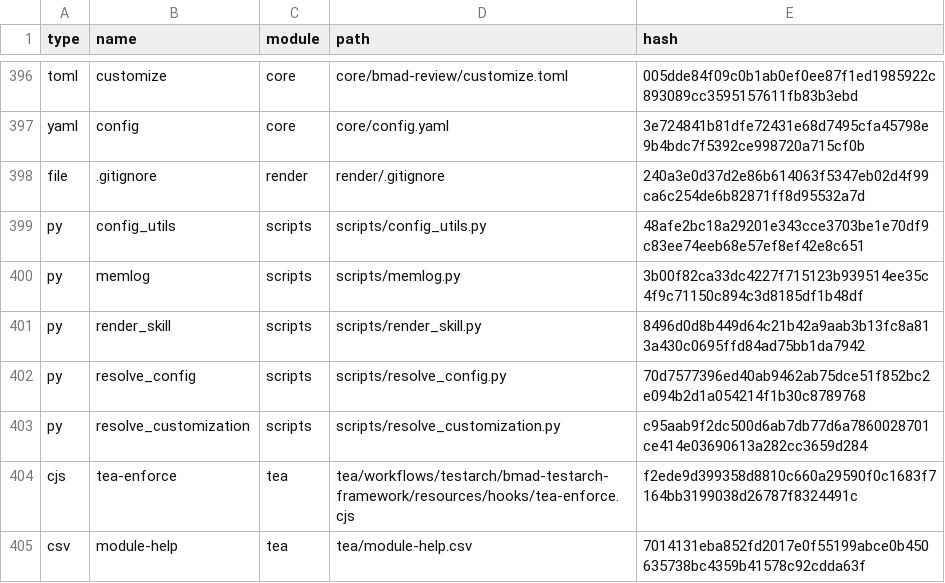
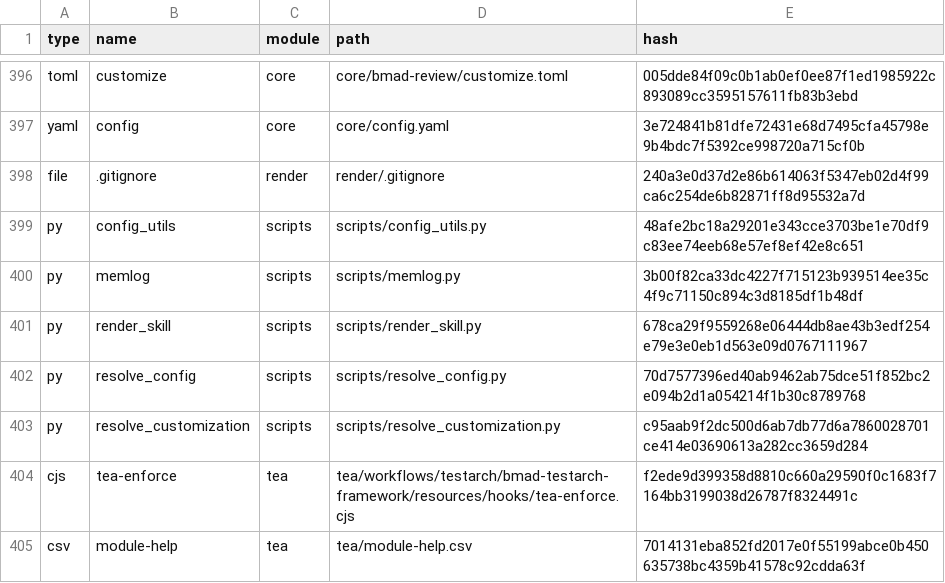
Before and after one commit to Hexalith/Hexalith.Projects, a CSV file: _bmad/_config/files-manifest.csv, drawn as a sheet; only a part is shown, gaps mark what is left out.

Commit message:
fix(bmad): complete five deferred renderer hardening items

```diff
--- a/_bmad/_config/files-manifest.csv
+++ b/_bmad/_config/files-manifest.csv
@@ -400,3 +400,3 @@ type,name,module,path,hash
 "py","memlog","scripts","scripts/memlog.py","3b00f82ca33dc4227f715123b939514ee35c4f9c71150c894c3d8185df1b48df"
-"py","render_skill","scripts","scripts/render_skill.py","8496d0d8b449d64c21b42a9aab3b13fc8a813a430c0695ffd84ad75bb1da7942"
+"py","render_skill","scripts","scripts/render_skill.py","678ca29f9559268e06444db8ae43b3edf254e79e3e0eb1d563e09d0767111967"
 "py","resolve_config","scripts","scripts/resolve_config.py","70d7577396ed40ab9462ab75dce51f852bc2e094b2d1a054214f1b30c8789768"
```
Also changed, not shown: 4 other files.
